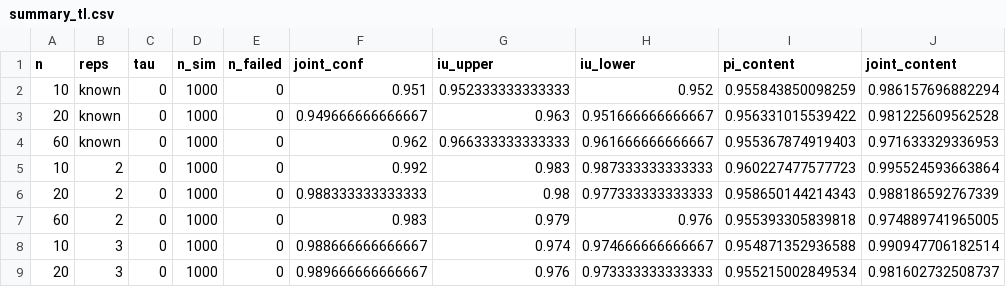
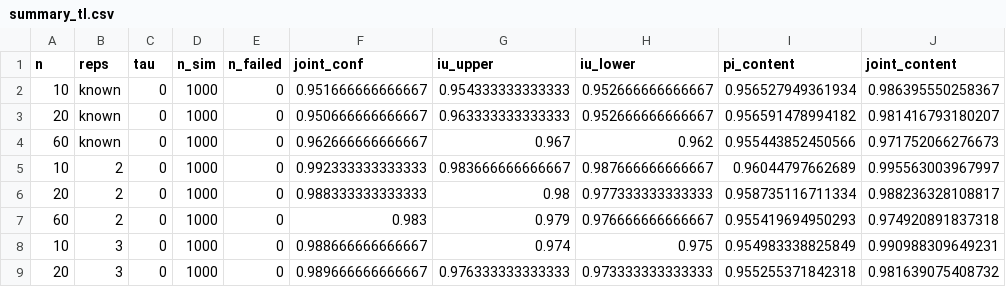
Before and after one commit to arcaldwell49/SimplyAgree, a CSV file: references/general/cbls_sims/summary_tl.csv, drawn as a sheet; only a part is shown; the diff covers the shown part only.

```diff
--- a/references/general/cbls_sims/summary_tl.csv
+++ b/references/general/cbls_sims/summary_tl.csv
@@ -1,9 +1,9 @@
 "n","reps","tau","n_sim","n_failed","joint_conf","iu_upper","iu_lower","pi_content","joint_content"
-10,"known",0,1000,0,0.951,0.952333333333333,0.952,0.955843850098259,0.986157696882294
-20,"known",0,1000,0,0.949666666666667,0.963,0.951666666666667,0.956331015539422,0.981225609562528
-60,"known",0,1000,0,0.962,0.966333333333333,0.961666666666667,0.955367874919403,0.971633329336953
-10,"2",0,1000,0,0.992,0.983,0.987333333333333,0.960227477577723,0.995524593663864
-20,"2",0,1000,0,0.988333333333333,0.98,0.977333333333333,0.958650144214343,0.988186592767339
-60,"2",0,1000,0,0.983,0.979,0.976,0.955393305839818,0.974889741965005
-10,"3",0,1000,0,0.988666666666667,0.974,0.974666666666667,0.954871352936588,0.990947706182514
-20,"3",0,1000,0,0.989666666666667,0.976,0.973333333333333,0.955215002849534,0.981602732508737
+10,"known",0,1000,0,0.951666666666667,0.954333333333333,0.952666666666667,0.956527949361934,0.986395550258367
+20,"known",0,1000,0,0.950666666666667,0.963333333333333,0.952666666666667,0.956591478994182,0.981416793180207
+60,"known",0,1000,0,0.962666666666667,0.967,0.962,0.955443852450566,0.971752066276673
+10,"2",0,1000,0,0.992333333333333,0.983666666666667,0.987666666666667,0.96044797662689,0.995563003967997
+20,"2",0,1000,0,0.988333333333333,0.98,0.977333333333333,0.958735116711334,0.988236328108817
+60,"2",0,1000,0,0.983,0.979,0.976666666666667,0.955419694950293,0.974920891837318
+10,"3",0,1000,0,0.988666666666667,0.974,0.975,0.954983338825849,0.990988309649231
+20,"3",0,1000,0,0.989666666666667,0.976333333333333,0.973333333333333,0.955255371842318,0.981639075408732
```
Also changed, not shown: 46 edited cells elsewhere in this file, references/general/cbls_sims/summary.csv, references/general/cbls_sims/summary_eq.csv, 13 other files.
